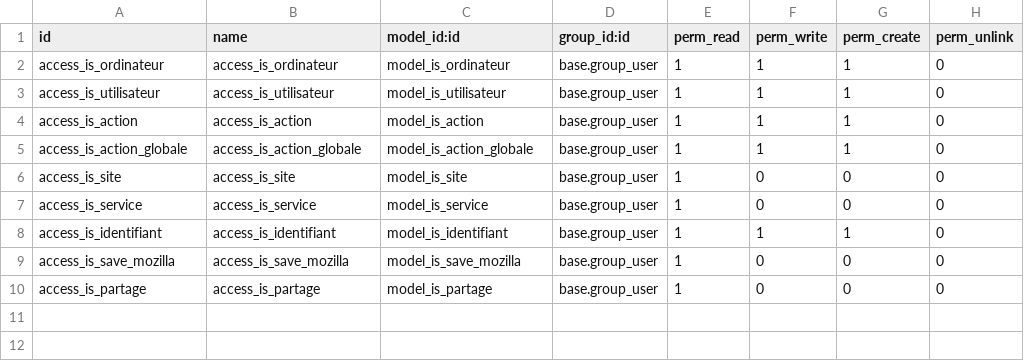
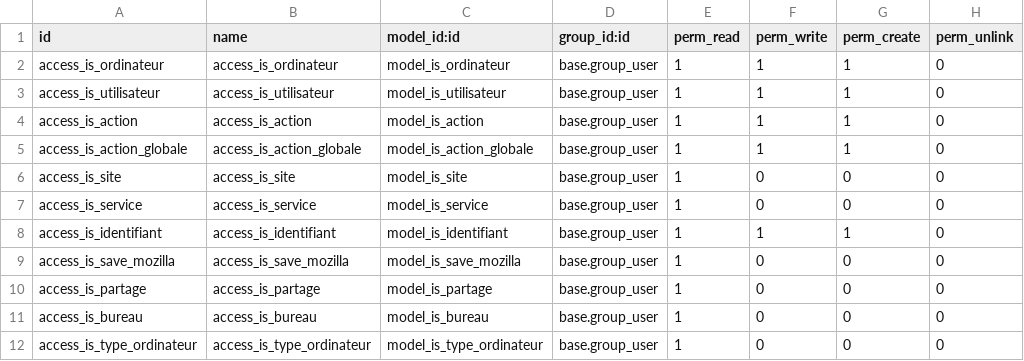
Before and after one commit to tonygalmiche/odoo_glpi, a CSV file: security/ir.model.access.csv, drawn as a sheet; the diff names each change by its address in the sheet, - before the commit and + after, or states it on an @@ line.

Commit message:
add bureau et type_ordinateur

```diff
--- a/security/ir.model.access.csv
+++ b/security/ir.model.access.csv
+row 11: access_is_bureau | access_is_bureau | model_is_bureau | base.group_user | 1 | 0 | 0 | 0
+row 12: access_is_type_ordinateur | access_is_type_ordinateur | model_is_type_ordinateur | base.group_user | 1 | 0 | 0 | 0
```
Also changed, not shown: 7 other files.
